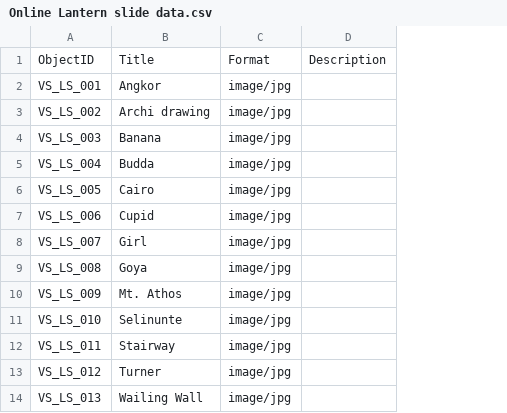
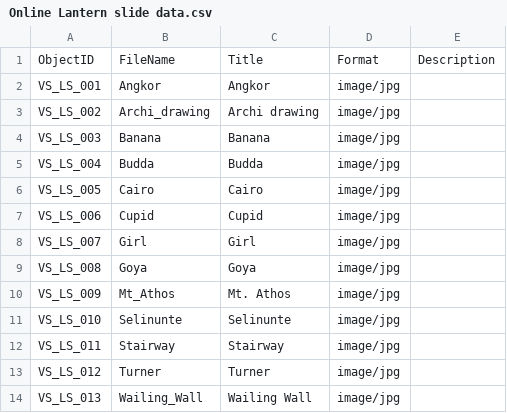
Before and after one commit to puvisres/Lantern_Slides, a CSV file: _data/Online Lantern slide data.csv, drawn as a sheet; the diff names each change by its address in the sheet, - before the commit and + after, or states it on an @@ line.

Commit message:
uploaded csv with filename

```diff
--- a/_data/Online Lantern slide data.csv
+++ b/_data/Online Lantern slide data.csv
+column B, rows 1-14: FileName | Angkor | Archi_drawing | Banana | Budda | Cairo | Cupid | Girl | Goya | Mt_Athos | Selinunte | Stairway | Turner | Wailing_Wall
```
